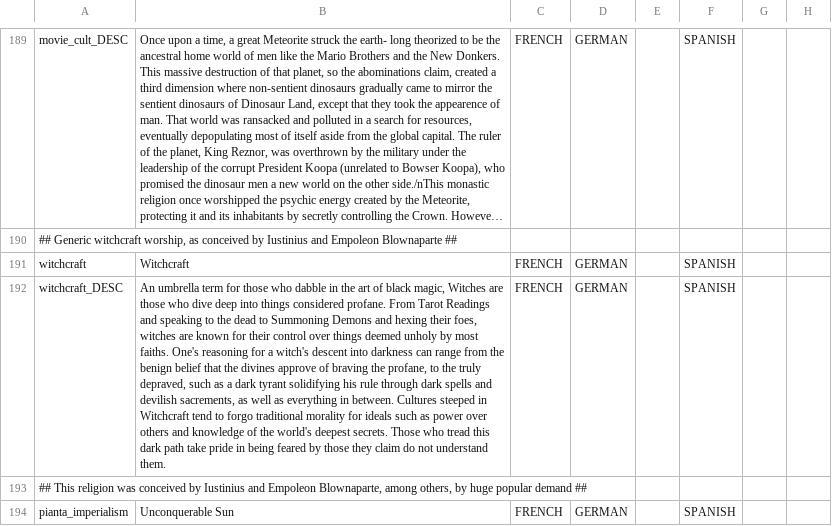
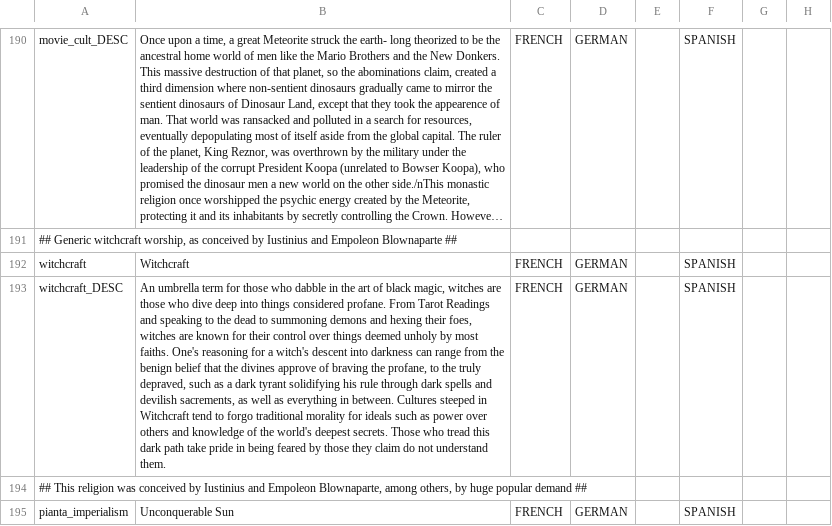
Before and after one commit to TurtleShroom/Super_Mario_Mod, a CSV file: AL-TSP-MARIO/localisation/TSP_contemporary_religions.csv, drawn as a sheet; only a part is shown, gaps mark what is left out; long unchanged cells end in …; addresses are those after the commit; the diff covers the shown part only; the diff names each change by its address in the sheet, - before the commit and + after, or states it on an @@ line.

```diff
--- a/AL-TSP-MARIO/localisation/TSP_contemporary_religions.csv
+++ b/AL-TSP-MARIO/localisation/TSP_contemporary_religions.csv
-B193: …black magic, Witches are those who dive deep into things considered profane. From Tarot Readings and speaking to the dead to Summoning Demons and hexing…
+B193: …black magic, witches are those who dive deep into things considered profane. From Tarot Readings and speaking to the dead to summoning demons and hexing…
```
Also changed, not shown: 1 added row and 25 edited cells elsewhere in this file, 2 other files.
